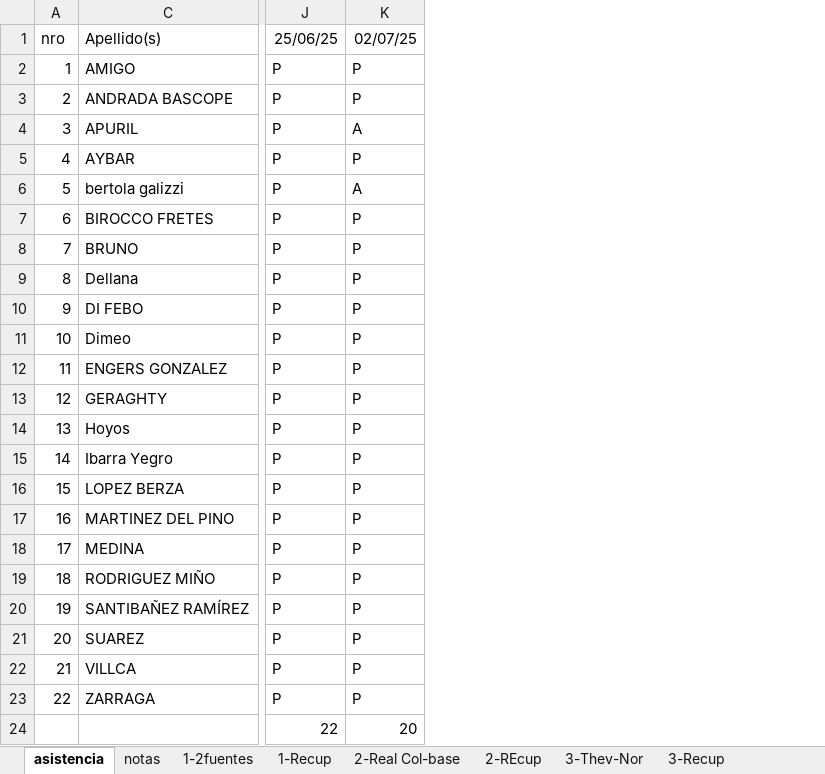
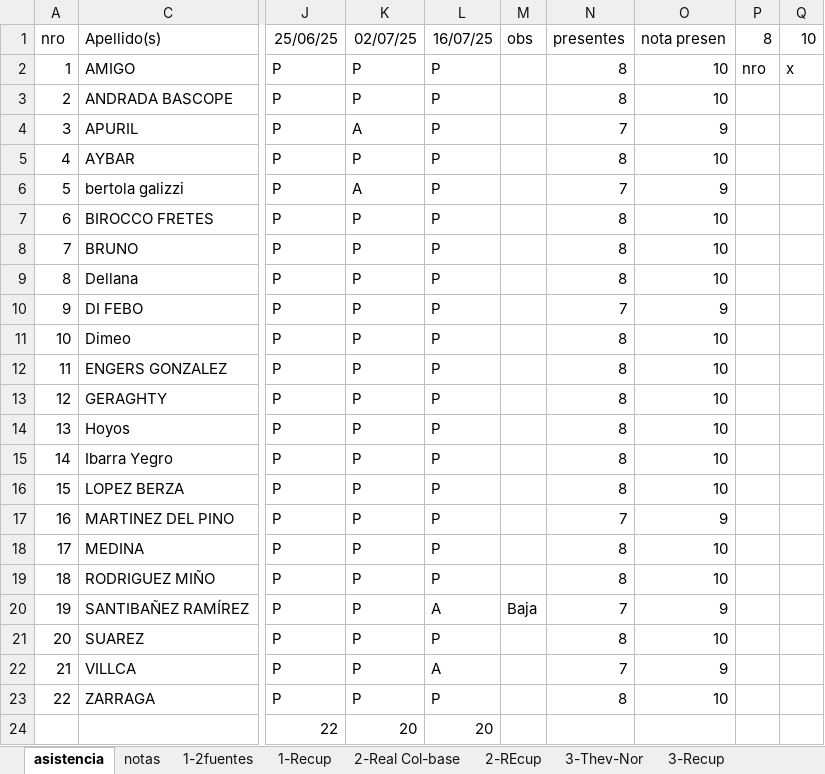
Before and after one commit to gcasas1972/inasistencias_2025, an Excel workbook: inasistencias-5a-Electornica/alumnos-5a-Electronica.xlsx, sheet asistencia, drawn as a sheet; only a part is shown, gaps mark what is left out; values as stored, in another font and other column widths than the file's, no borders; the diff names each change by its address in the sheet, - before the commit and + after, or states it on an @@ line.

```diff
--- a/inasistencias-5a-Electornica/alumnos-5a-Electronica.xlsx (sheet asistencia)
+++ b/inasistencias-5a-Electornica/alumnos-5a-Electronica.xlsx (sheet asistencia)
+column L (16/07/25), rows 2-24: P | P | P | P | P | P | P | P | P | P | P | P | P | P | P | P | P | P | A | P | A | P | 20
+column M (obs), row 20: Baja
+column N (presentes), rows 2-23: 8 | 8 | 7 | 8 | 7 | 8 | 8 | 8 | 7 | 8 | 8 | 8 | 8 | 8 | 8 | 7 | 8 | 8 | 7 | 8 | 7 | 8
+column O (nota presen), rows 2-23: 10 | 10 | 9 | 10 | 9 | 10 | 10 | 10 | 9 | 10 | 10 | 10 | 10 | 10 | 10 | 9 | 10 | 10 | 9 | 10 | 9 | 10
+column P (8), row 2: nro
+column Q (10), row 2: x
```
Also changed, not shown: sheet positivos, sheet notas, other sheet tabs, inasistencias-5b-Tec-Dig/alumnos-5b-Tec-Dig.xlsx, inasistencias-6A-Electronica/Alumnos-6A-Electronica.xlsx, 36 other files.
